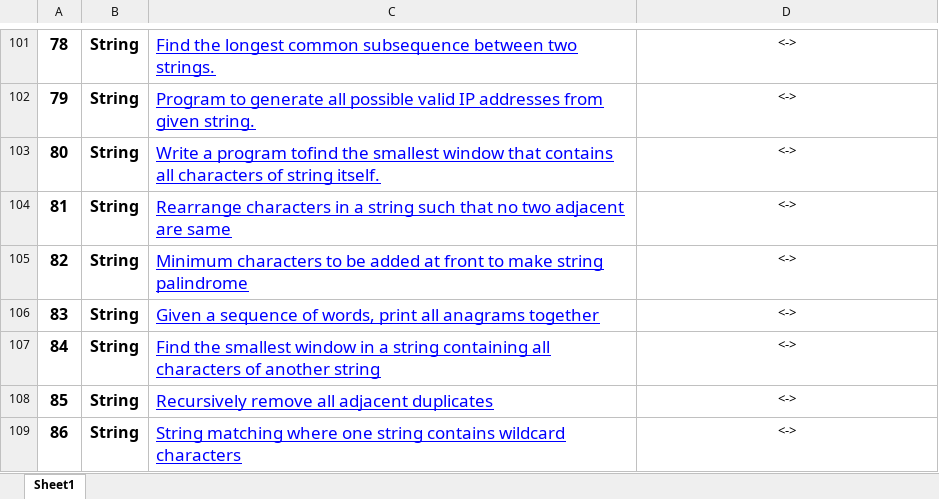
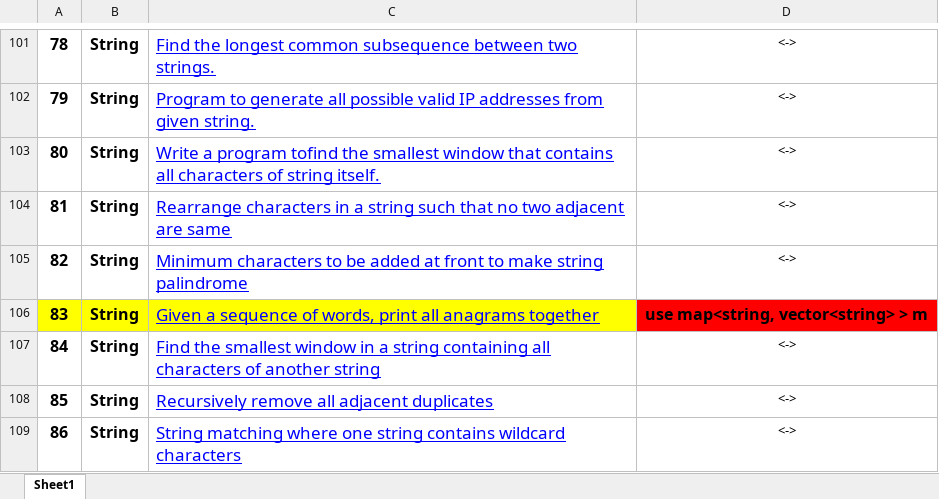
Before and after one commit to pranjal9424/DP, an Excel workbook: FINAL450.xlsx, sheet Sheet1, drawn as a sheet; only a part is shown, gaps mark what is left out; values as stored, in another font and other column widths than the file's, no borders; the diff names each change by its address in the sheet, - before the commit and + after, or states it on an @@ line.

```diff
--- a/FINAL450.xlsx (sheet Sheet1)
+++ b/FINAL450.xlsx (sheet Sheet1)
-A106:C106 fill: none
+A106:C106 fill: #FFFF00
-D106: <->
+D106: use map<string, vector<string> > m
@@ D106 fill: none → #FF0000, bold: off → on, text size: larger @@
```
Also changed, not shown: 2 other files.
